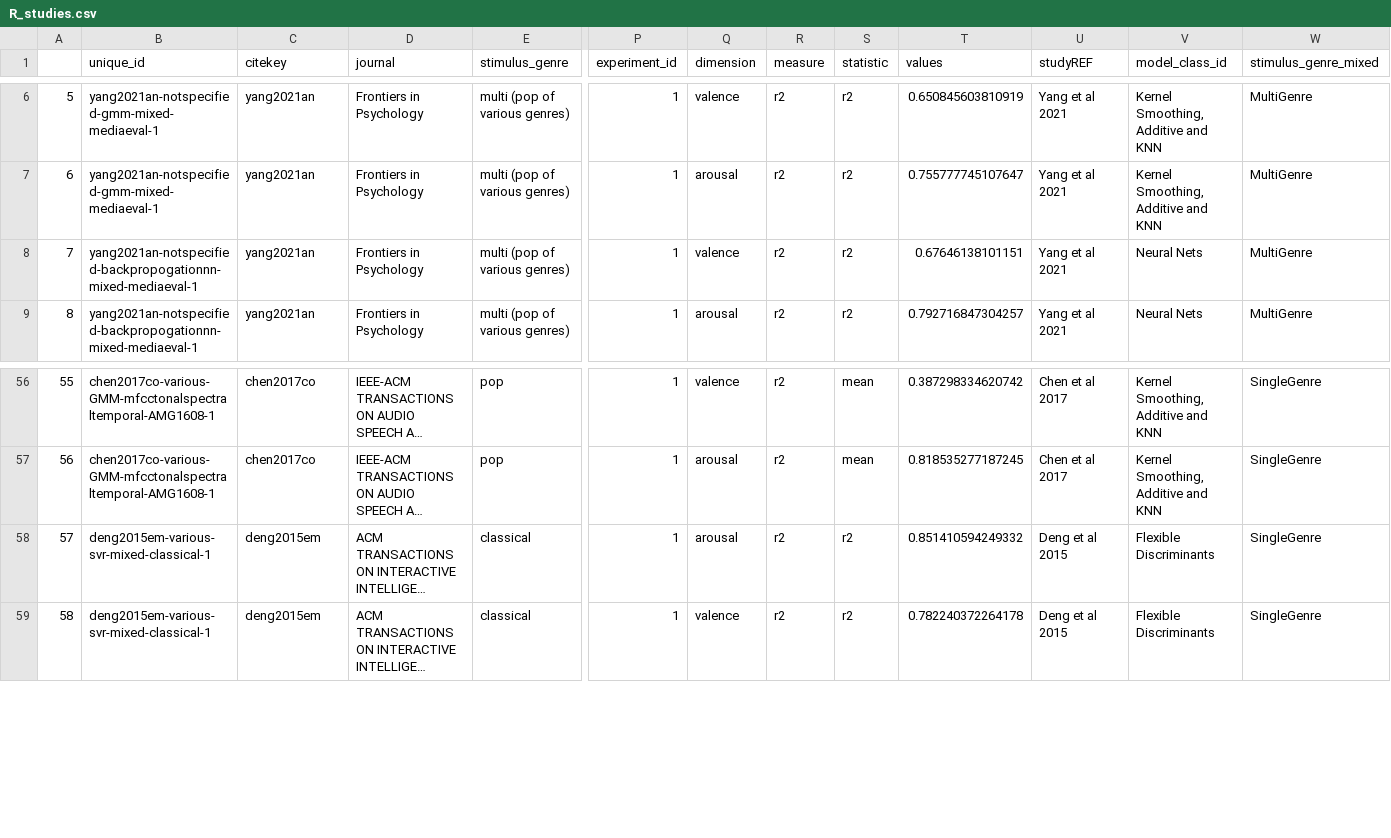
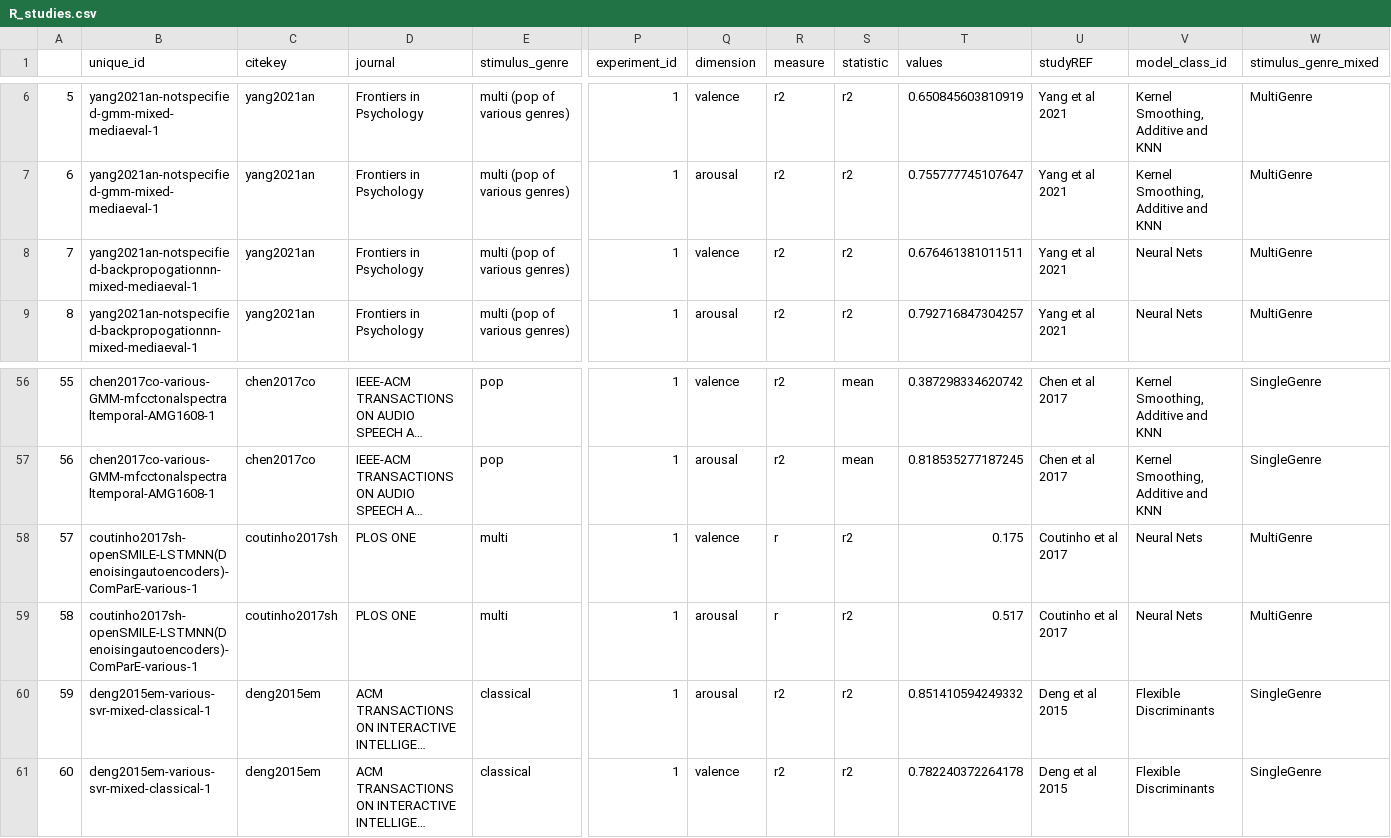
Before and after one commit to tuomaseerola/metaMER, a CSV file: analysis/R_studies.csv, drawn as a sheet; only a part is shown, gaps mark what is left out; long unchanged cells end in …; addresses are those after the commit; rows hold the shown columns only; the diff names each change by its address in the sheet, - before the commit and + after, or states it on an @@ line.

Commit message:
fix(preprocessing): recover coutinho2017sh in r_studies

```diff
--- a/analysis/R_studies.csv
+++ b/analysis/R_studies.csv
-T8 (values): 0.67646138101151
+T8 (values): 0.676461381011511
+row 58: 57 | coutinho2017sh-openSMILE-LSTMNN(Denoisingautoencoders)-ComParE-various-1 | coutinho2017sh | PLOS ONE | multi | 1 | valence | r | r2 | 0.175 | Coutinho et al 2017 | Neural Nets | MultiGenre
+row 59: 58 | coutinho2017sh-openSMILE-LSTMNN(Denoisingautoencoders)-ComParE-various-1 | coutinho2017sh | PLOS ONE | multi | 1 | arousal | r | r2 | 0.517 | Coutinho et al 2017 | Neural Nets | MultiGenre
@@ column A renumbered from row 60 down @@
```
Also changed, not shown: analysis/R_summary.csv, 2 other files.
